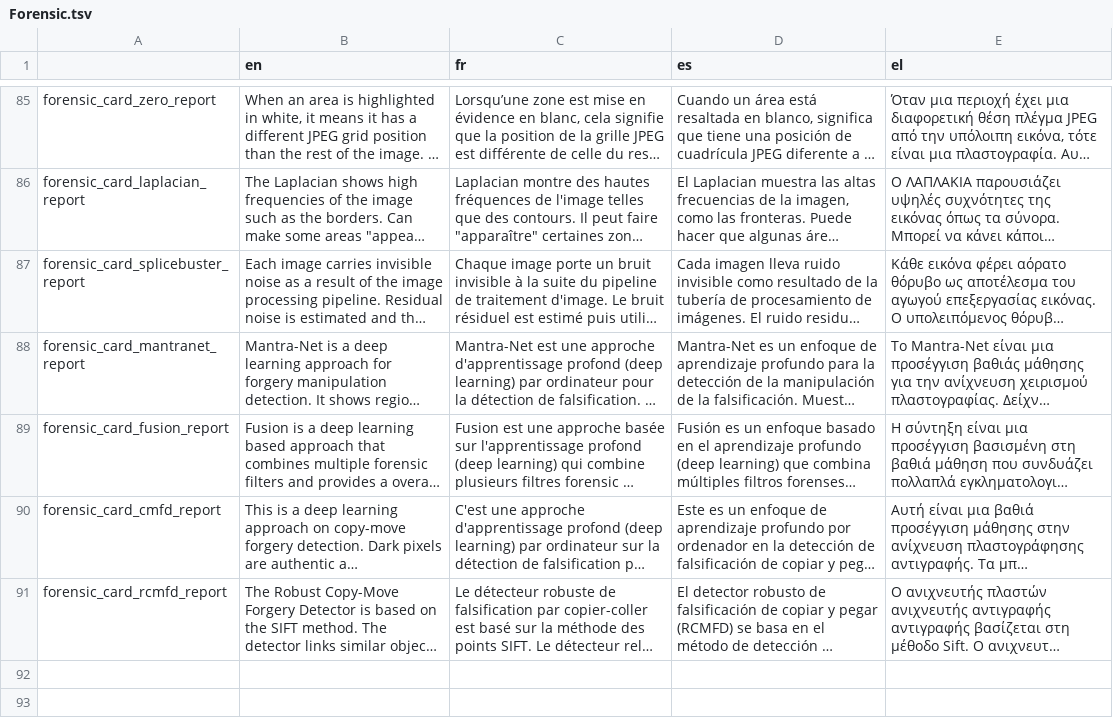
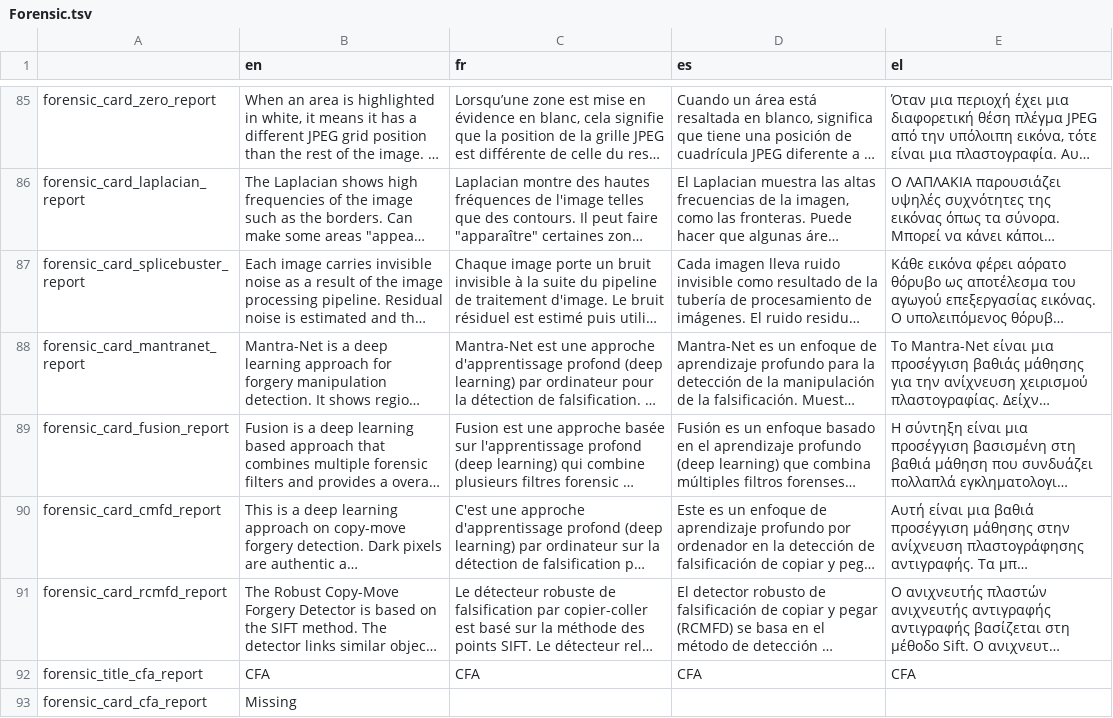
Before and after one commit to Xelgen/InVID-Translations, a TSV file: components/NavItems/tools/Forensic.tsv, drawn as a sheet; only a part is shown, gaps mark what is left out; long unchanged cells end in …; the diff names each change by its address in the sheet, - before the commit and + after, or states it on an @@ line.

Commit message:
added cfa forensic

```diff
--- a/components/NavItems/tools/Forensic.tsv
+++ b/components/NavItems/tools/Forensic.tsv
+row 92: forensic_title_cfa_report | CFA | CFA | CFA | CFA
+row 93: forensic_card_cfa_report | Missing
```
